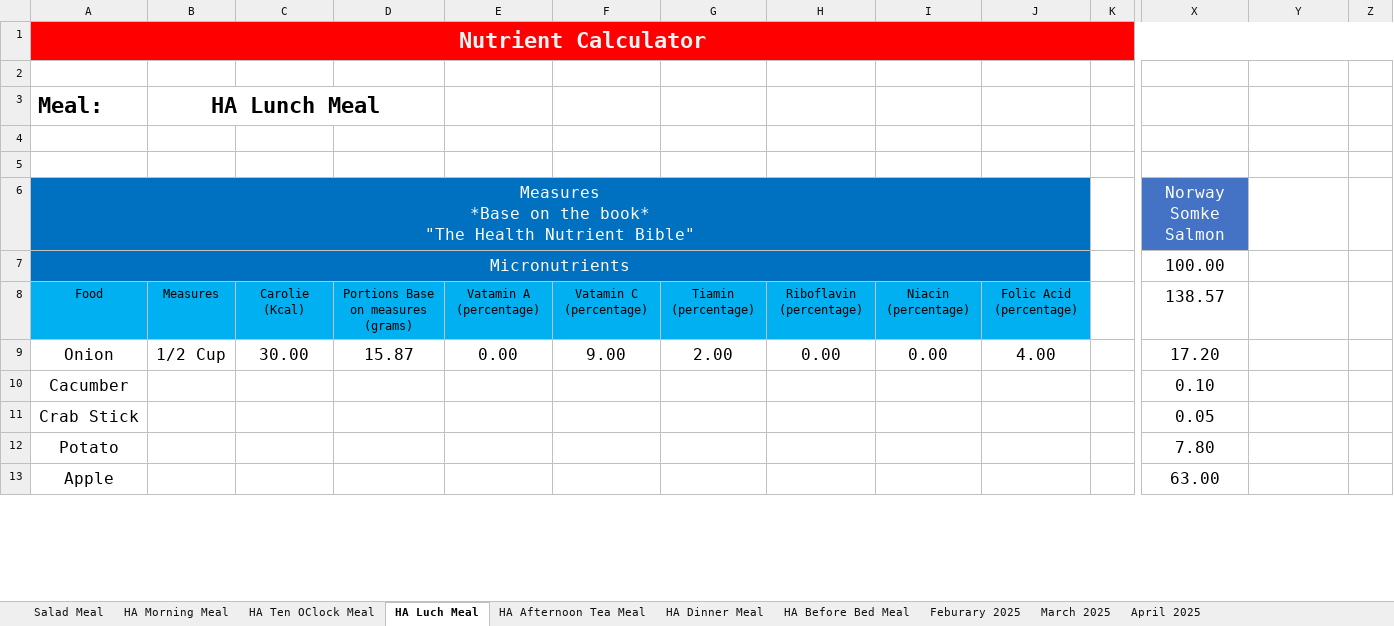
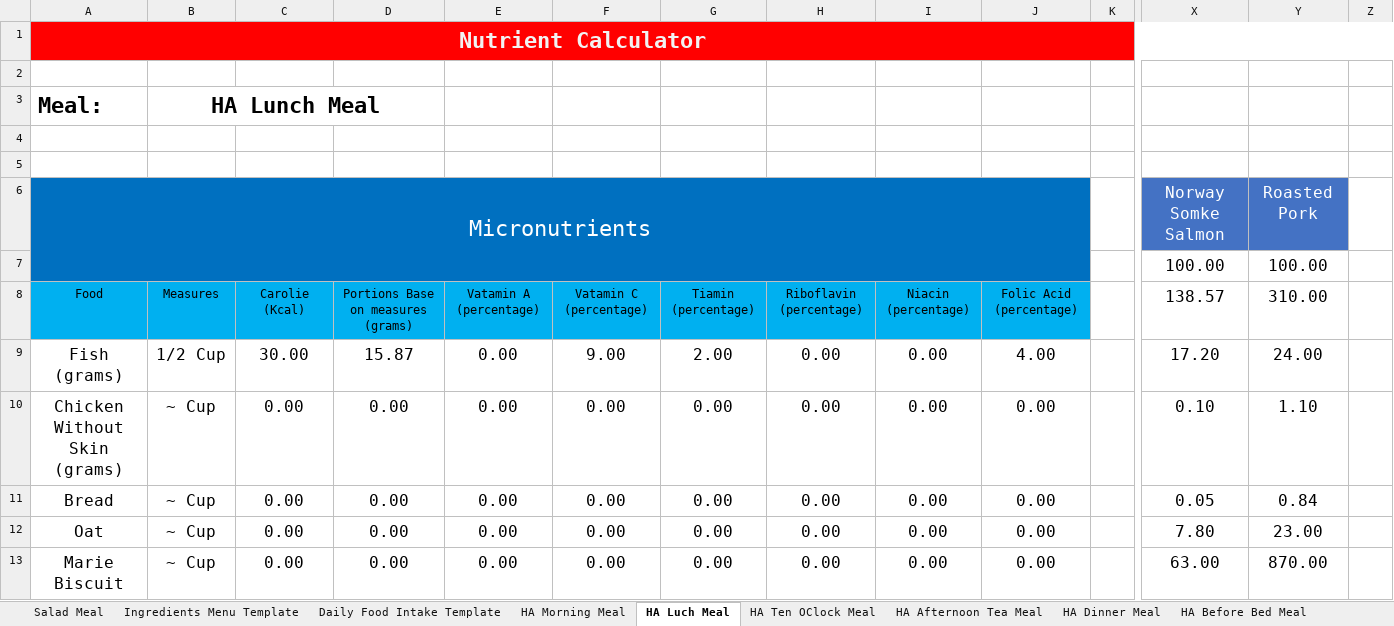
Before and after one commit to tangsinglun/Health, an Excel workbook: FoodIntakeRecord.xlsx, sheet HA Luch Meal, drawn as a sheet; only a part is shown, gaps mark what is left out; values as stored, in another font and other column widths than the file's, no borders; removed rows and columns are numbered as before the commit, all else as after; ↵ is a line break in a cell; the diff covers the shown part only; the diff names each change by its address in the sheet, - before the commit and + after, or states it on an @@ line.

Commit message:
docs: 1. Added Ingredient Template. 2. Added Daily Food Intake Template.

```diff
--- a/FoodIntakeRecord.xlsx (sheet HA Luch Meal)
+++ b/FoodIntakeRecord.xlsx (sheet HA Luch Meal)
+sheet tab: Ingredients Menu Template
+sheet tab: Daily Food Intake Template
@@ sheet tab order changed: Salad Meal | Ingredients Menu Template | Daily Food Intake Template | HA Morning Meal | HA Luch Meal | HA Ten OClock Meal | HA Afternoon Tea Meal | HA Dinner Meal | HA Before Bed Meal @@
-A6: Measures ↵ *Base on the book* ↵ "The Health Nutrient Bible"
+A6: Micronutrients
@@ A6 text size: larger @@
-A6:J6 merged
+A6:J7 merged
-B6:J7 fill: none
+B6:J7 fill: #0070C0
-Y6: (empty)
+Y6: Roasted Pork
-Y6 fill: none
+Y6 fill: #4472C4
-A7: Micronutrients
+A7: (empty)
-A7:J7 merged
-Y7: (empty)
+Y7: 100.00
-Y8: (empty)
+Y8: 310.00
-A9: Onion
+A9: Fish (grams)
-Y9: (empty)
+Y9: 24.00
-A10: Cacumber
+A10: Chicken Without Skin (grams)
-B10:B13: (empty)
+B10:B13: ~ Cup
-C10:C13: (empty)
+C10:C13: 0.00
-D10:D13: (empty)
+D10:D13: 0.00
-E10:E13: (empty)
+E10:E13: 0.00
-F10:F13: (empty)
+F10:F13: 0.00
-G10:G13: (empty)
+G10:G13: 0.00
-H10:H13: (empty)
+H10:H13: 0.00
-I10:I13: (empty)
+I10:I13: 0.00
-J10:J13: (empty)
+J10:J13: 0.00
-Y10: (empty)
+Y10: 1.10
-A11: Crab Stick
+A11: Bread
-Y11: (empty)
+Y11: 0.84
-A12: Potato
+A12: Oat
-Y12: (empty)
+Y12: 23.00
-A13: Apple
+A13: Marie Biscuit
-Y13: (empty)
+Y13: 870.00
```
Also changed, not shown: 2 added rows and 176 edited cells elsewhere in this sheet, sheet HA Morning Meal, sheet HA Ten OClock Meal, sheet HA Afternoon Tea Meal, sheet HA Before Bed Meal, sheet HA Dinner Meal, sheet March 2025, 2 more sheets, formulas that keep their value.
